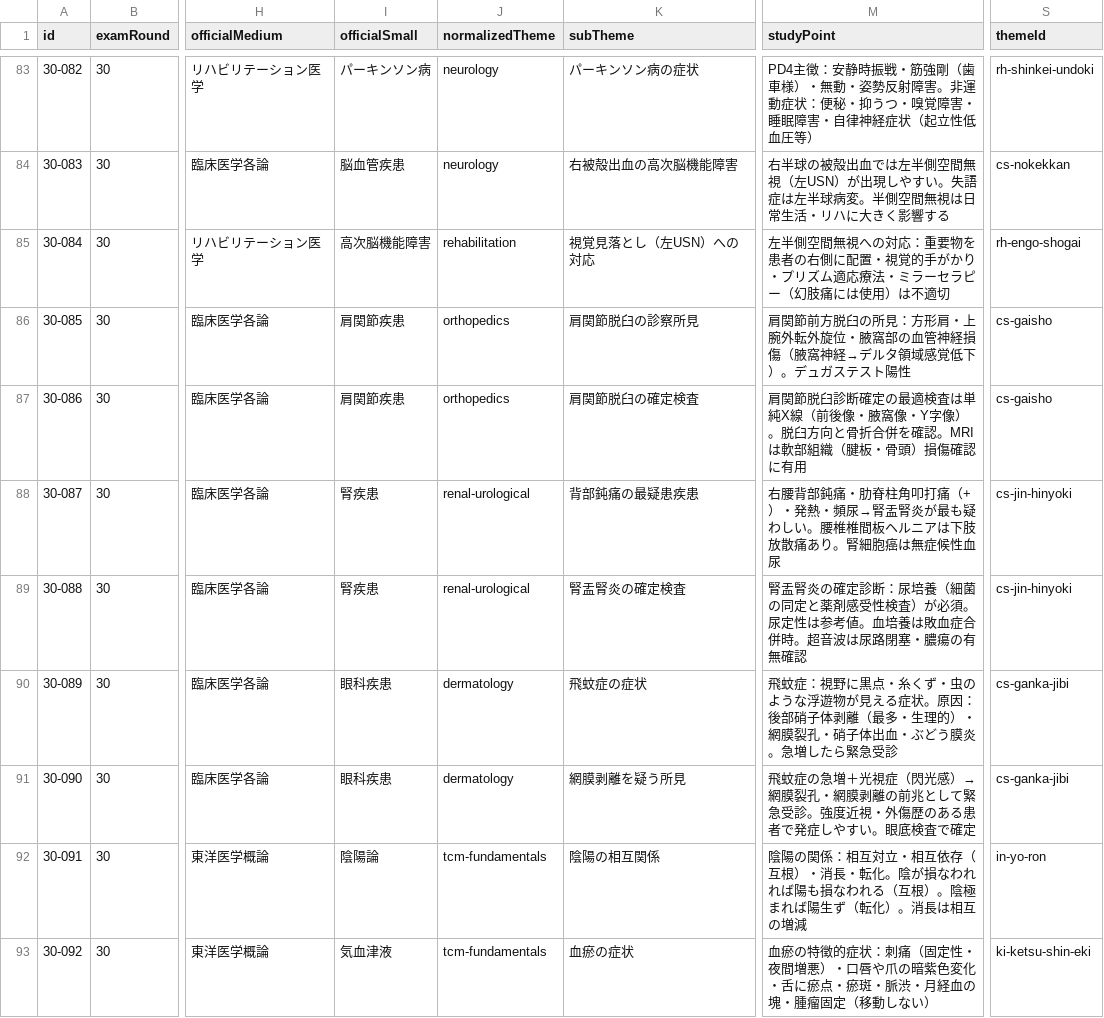
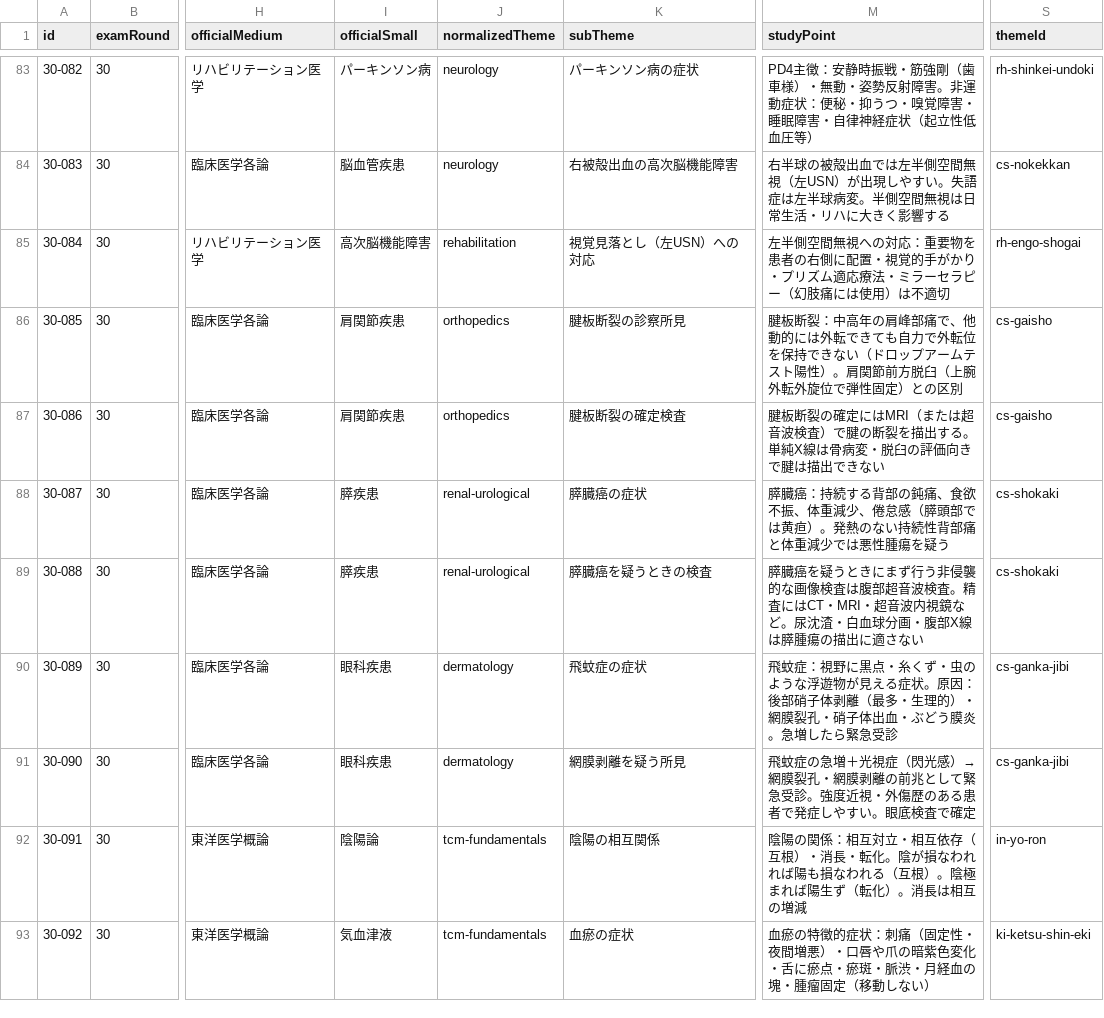
Before and after one commit to ks4831/shinkyuu-db, a CSV file: src/data/raw/exam-30.csv, drawn as a sheet; only a part is shown, gaps mark what is left out; the diff covers the shown part only; the diff names each change by its address in the sheet, - before the commit and + after, or states it on an @@ line.

```diff
--- a/src/data/raw/exam-30.csv
+++ b/src/data/raw/exam-30.csv
-K86 (subTheme): 肩関節脱臼の診察所見
+K86 (subTheme): 腱板断裂の診察所見
-M86 (studyPoint): 肩関節前方脱臼の所見：方形肩・上腕外転外旋位・腋窩部の血管神経損傷（腋窩神経→デルタ領域感覚低下）。デュガステスト陽性
+M86 (studyPoint): 腱板断裂：中高年の肩峰部痛で、他動的には外転できても自力で外転位を保持できない（ドロップアームテスト陽性）。肩関節前方脱臼（上腕外転外旋位で弾性固定）との区別
-K87 (subTheme): 肩関節脱臼の確定検査
+K87 (subTheme): 腱板断裂の確定検査
-M87 (studyPoint): 肩関節脱臼診断確定の最適検査は単純X線（前後像・腋窩像・Y字像）。脱臼方向と骨折合併を確認。MRIは軟部組織（腱板・骨頭）損傷確認に有用
+M87 (studyPoint): 腱板断裂の確定にはMRI（または超音波検査）で腱の断裂を描出する。単純X線は骨病変・脱臼の評価向きで腱は描出できない
-I88:I89 (officialSmall): 腎疾患
+I88:I89 (officialSmall): 膵疾患
-K88 (subTheme): 背部鈍痛の最疑患疾患
+K88 (subTheme): 膵臓癌の症状
-M88 (studyPoint): 右腰背部鈍痛・肋脊柱角叩打痛（+）・発熱・頻尿→腎盂腎炎が最も疑わしい。腰椎椎間板ヘルニアは下肢放散痛あり。腎細胞癌は無症候性血尿
+M88 (studyPoint): 膵臓癌：持続する背部の鈍痛、食欲不振、体重減少、倦怠感（膵頭部では黄疸）。発熱のない持続性背部痛と体重減少では悪性腫瘍を疑う
-S88:S89 (themeId): cs-jin-hinyoki
+S88:S89 (themeId): cs-shokaki
-K89 (subTheme): 腎盂腎炎の確定検査
+K89 (subTheme): 膵臓癌を疑うときの検査
-M89 (studyPoint): 腎盂腎炎の確定診断：尿培養（細菌の同定と薬剤感受性検査）が必須。尿定性は参考値。血培養は敗血症合併時。超音波は尿路閉塞・膿瘍の有無確認
+M89 (studyPoint): 膵臓癌を疑うときにまず行う非侵襲的な画像検査は腹部超音波検査。精査にはCT・MRI・超音波内視鏡など。尿沈渣・白血球分画・腹部X線は膵腫瘍の描出に適さない
```
Also changed, not shown: 43 edited cells elsewhere in this file, src/data/raw/exam-29.csv, 1 other file.
